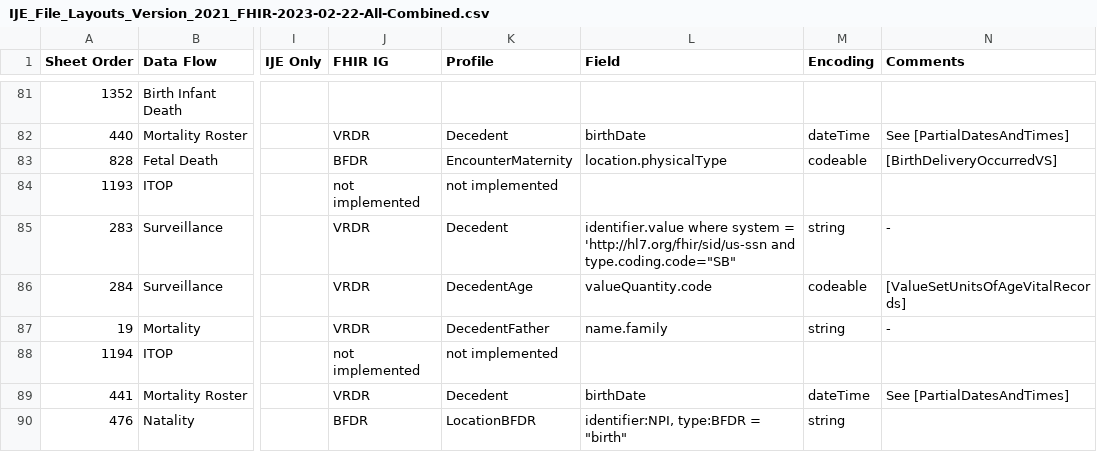
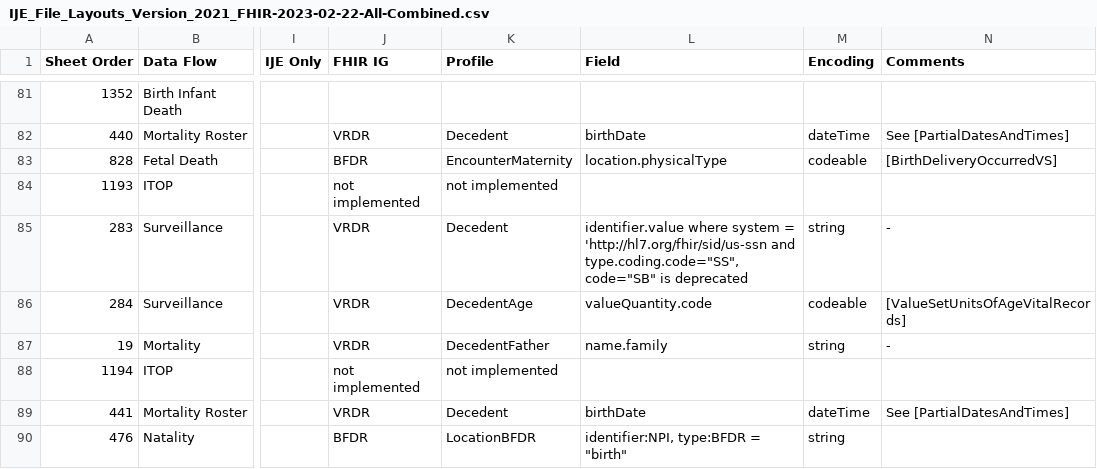
Before and after one commit to HL7/vr-common-library, a CSV file: input/images/IJE_File_Layouts_Version_2021_FHIR-2023-02-22-All-Combined.csv, drawn as a sheet; only a part is shown, gaps mark what is left out; the diff covers the shown part only; the diff names each change by its address in the sheet, - before the commit and + after, or states it on an @@ line.

Commit message:
try to modify spreadsheet

```diff
--- a/input/images/IJE_File_Layouts_Version_2021_FHIR-2023-02-22-All-Combined.csv
+++ b/input/images/IJE_File_Layouts_Version_2021_FHIR-2023-02-22-All-Combined.csv
-L85 (Field): …'http://hl7.org/fhir/sid/us-ssn and type.coding.code="SB"
+L85 (Field): …'http://hl7.org/fhir/sid/us-ssn and type.coding.code="SS", code="SB" is deprecated
```
Also changed, not shown: 5 edited cells elsewhere in this file, input/mapping/IJE_File_Layouts_Version_2021_FHIR-2023-02-22-All-Combined.csv.
